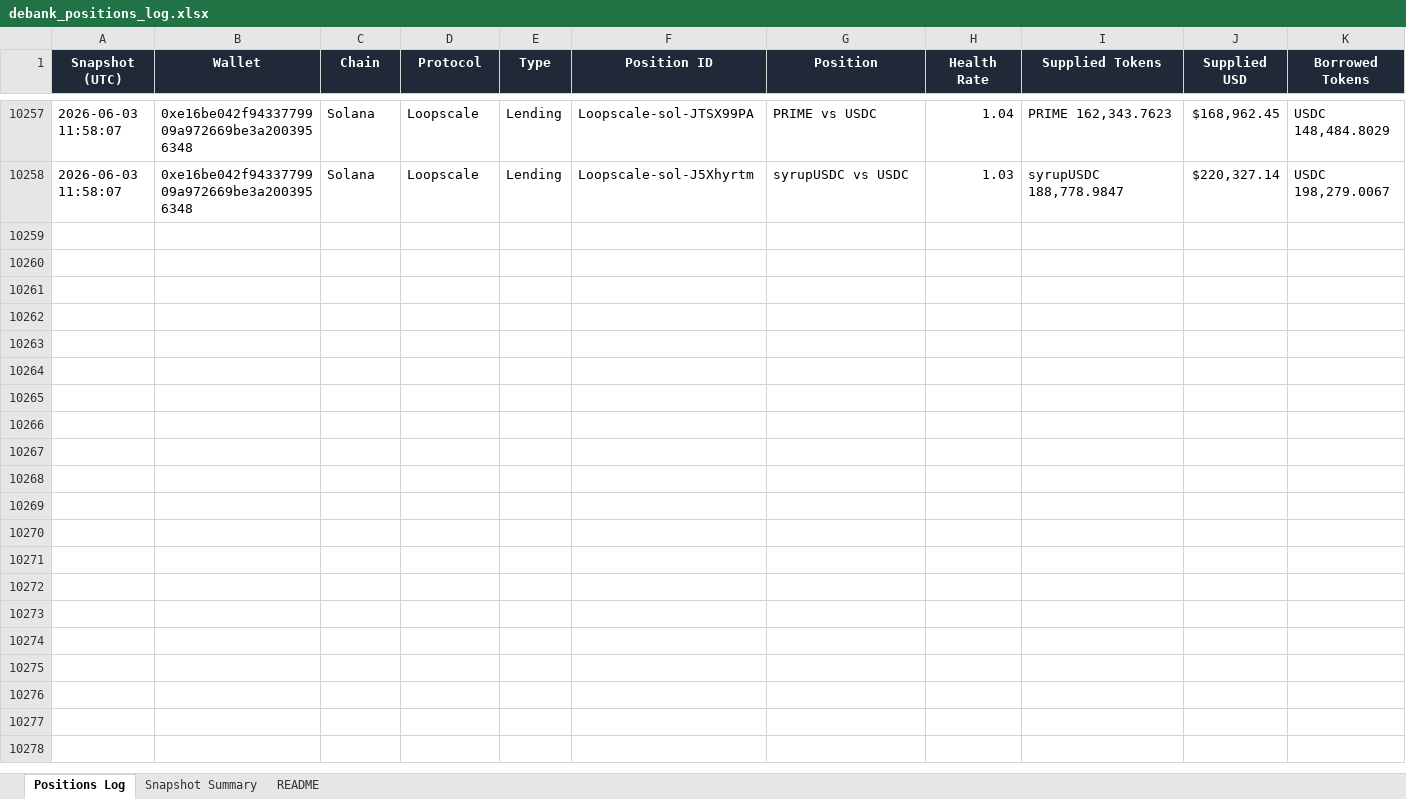
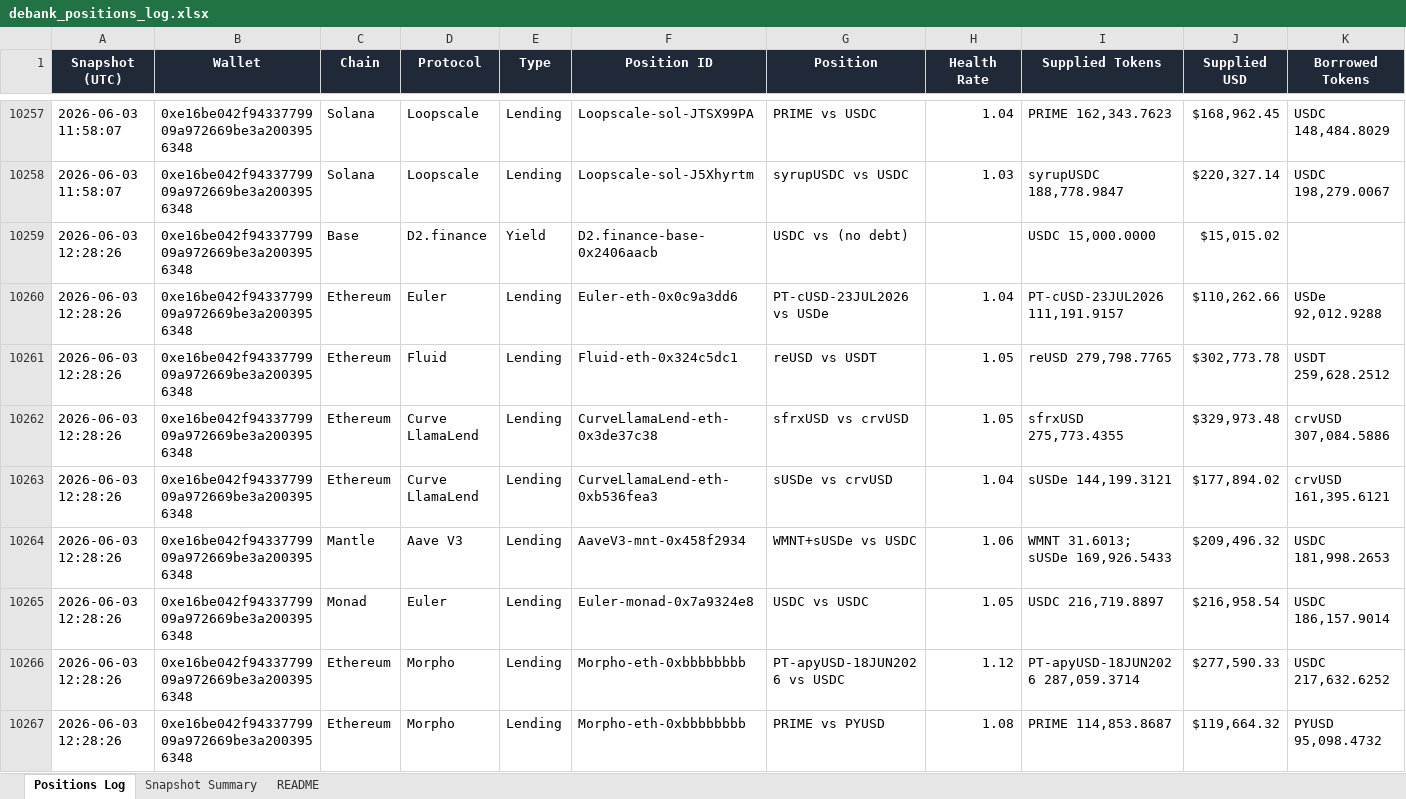
Before and after one commit to crypto-dashboard-777/defi-dashboard, an Excel workbook: outputs/debank_positions_log.xlsx, sheet Positions Log, drawn as a sheet; only a part is shown, gaps mark what is left out; values as stored, in another font and other column widths than the file's, no borders; conditional formats not drawn; rows hold the shown columns only; the diff covers the shown part only; the diff names each change by its address in the sheet, - before the commit and + after, or states it on an @@ line.

```diff
--- a/outputs/debank_positions_log.xlsx (sheet Positions Log)
+++ b/outputs/debank_positions_log.xlsx (sheet Positions Log)
+row 10259: 2026-06-03 12:28:26 | 0xe16be042f9433779909a972669be3a2003956348 | Base | D2.finance | Yield | D2.finance-base-0x2406aacb | USDC vs (no debt) |  | USDC 15,000.0000 | $15,015.02
+row 10260: 2026-06-03 12:28:26 | 0xe16be042f9433779909a972669be3a2003956348 | Ethereum | Euler | Lending | Euler-eth-0x0c9a3dd6 | PT-cUSD-23JUL2026 vs USDe | 1.04 | PT-cUSD-23JUL2026 111,191.9157 | $110,262.66 | USDe 92,012.9288
+row 10261: 2026-06-03 12:28:26 | 0xe16be042f9433779909a972669be3a2003956348 | Ethereum | Fluid | Lending | Fluid-eth-0x324c5dc1 | reUSD vs USDT | 1.05 | reUSD 279,798.7765 | $302,773.78 | USDT 259,628.2512
+row 10262: 2026-06-03 12:28:26 | 0xe16be042f9433779909a972669be3a2003956348 | Ethereum | Curve LlamaLend | Lending | CurveLlamaLend-eth-0x3de37c38 | sfrxUSD vs crvUSD | 1.05 | sfrxUSD 275,773.4355 | $329,973.48 | crvUSD 307,084.5886
+row 10263: 2026-06-03 12:28:26 | 0xe16be042f9433779909a972669be3a2003956348 | Ethereum | Curve LlamaLend | Lending | CurveLlamaLend-eth-0xb536fea3 | sUSDe vs crvUSD | 1.04 | sUSDe 144,199.3121 | $177,894.02 | crvUSD 161,395.6121
+row 10264: 2026-06-03 12:28:26 | 0xe16be042f9433779909a972669be3a2003956348 | Mantle | Aave V3 | Lending | AaveV3-mnt-0x458f2934 | WMNT+sUSDe vs USDC | 1.06 | WMNT 31.6013; sUSDe 169,926.5433 | $209,496.32 | USDC 181,998.2653
+row 10265: 2026-06-03 12:28:26 | 0xe16be042f9433779909a972669be3a2003956348 | Monad | Euler | Lending | Euler-monad-0x7a9324e8 | USDC vs USDC | 1.05 | USDC 216,719.8897 | $216,958.54 | USDC 186,157.9014
+row 10266: 2026-06-03 12:28:26 | 0xe16be042f9433779909a972669be3a2003956348 | Ethereum | Morpho | Lending | Morpho-eth-0xbbbbbbbb | PT-apyUSD-18JUN2026 vs USDC | 1.12 | PT-apyUSD-18JUN2026 287,059.3714 | $277,590.33 | USDC 217,632.6252
+row 10267: 2026-06-03 12:28:26 | 0xe16be042f9433779909a972669be3a2003956348 | Ethereum | Morpho | Lending | Morpho-eth-0xbbbbbbbb | PRIME vs PYUSD | 1.08 | PRIME 114,853.8687 | $119,664.32 | PYUSD 95,098.4732
```
Also changed, not shown: 9 added rows elsewhere in this sheet, sheet Snapshot Summary, 6 other files.
